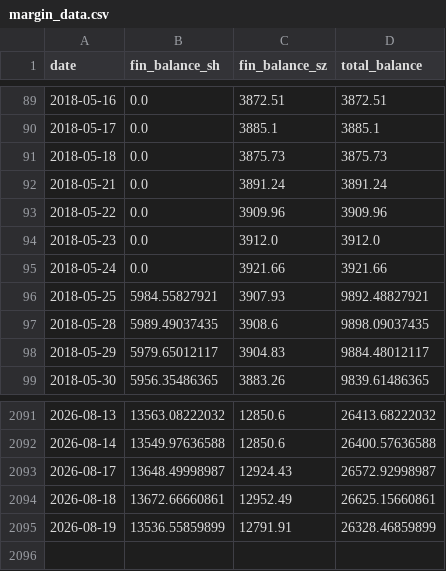
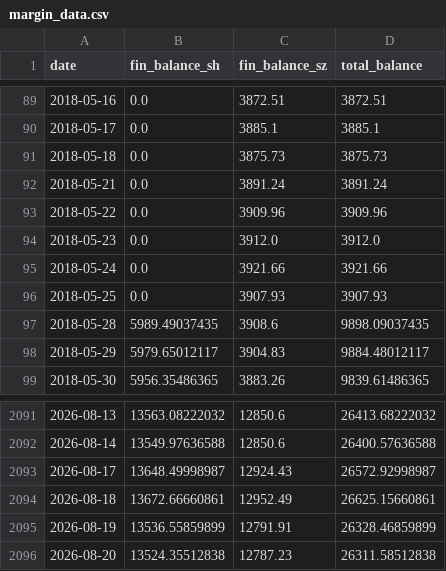
Before and after one commit to loulouD88/trader_test, a CSV file: data/margin_data.csv, drawn as a sheet; only a part is shown, gaps mark what is left out.

```diff
--- a/data/margin_data.csv
+++ b/data/margin_data.csv
@@ -95,3 +95,3 @@ date,fin_balance_sh,fin_balance_sz,total_balance
 2018-05-24,0.0,3921.66,3921.66
-2018-05-25,5984.55827921,3907.93,9892.48827921
+2018-05-25,0.0,3907.93,3907.93
 2018-05-28,5989.49037435,3908.6,9898.09037435
@@ -2095 +2095,2 @@ date,fin_balance_sh,fin_balance_sz,total_balance
 2026-08-19,13536.55859899,12791.91,26328.46859899
+2026-08-20,13524.35512838,12787.23,26311.58512838
```
Also changed, not shown: data/margin_sz_raw.csv, fund_flow_data/flow_10d.csv, 4 other files.
